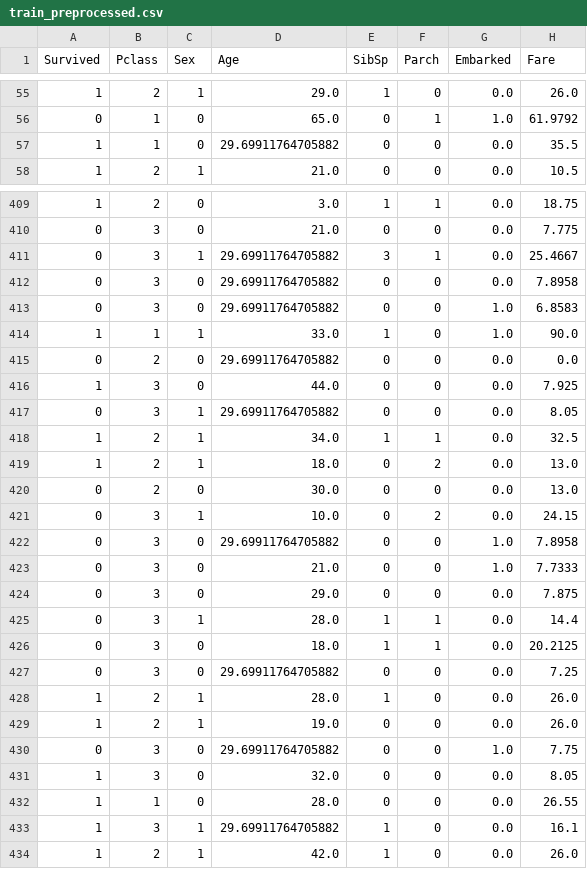
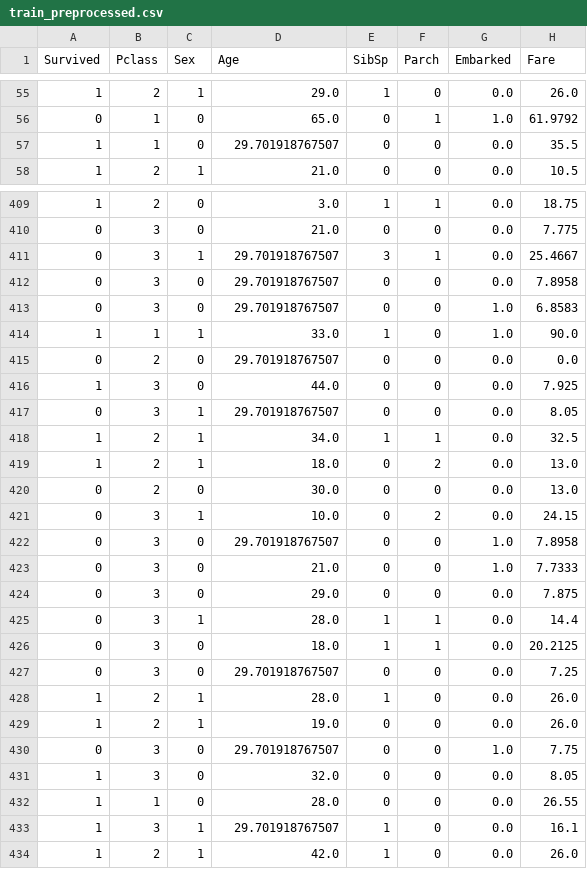
Before and after one commit to PeterVantomme/MLOPS2_Test, a CSV file: data/preprocessed/train_preprocessed.csv, drawn as a sheet; only a part is shown, gaps mark what is left out; the diff covers the shown part only.

```diff
--- a/data/preprocessed/train_preprocessed.csv
+++ b/data/preprocessed/train_preprocessed.csv
@@ -56,3 +56,3 @@ Survived,Pclass,Sex,Age,SibSp,Parch,Embarked,Fare
 0,1,0,65.0,0,1,1.0,61.9792
-1,1,0,29.69911764705882,0,0,0.0,35.5
+1,1,0,29.701918767507,0,0,0.0,35.5
 1,2,1,21.0,0,0,0.0,10.5
@@ -410,9 +410,9 @@ Survived,Pclass,Sex,Age,SibSp,Parch,Embarked,Fare
 0,3,0,21.0,0,0,0.0,7.775
-0,3,1,29.69911764705882,3,1,0.0,25.4667
-0,3,0,29.69911764705882,0,0,0.0,7.8958
-0,3,0,29.69911764705882,0,0,1.0,6.8583
+0,3,1,29.701918767507,3,1,0.0,25.4667
+0,3,0,29.701918767507,0,0,0.0,7.8958
+0,3,0,29.701918767507,0,0,1.0,6.8583
 1,1,1,33.0,1,0,1.0,90.0
-0,2,0,29.69911764705882,0,0,0.0,0.0
+0,2,0,29.701918767507,0,0,0.0,0.0
 1,3,0,44.0,0,0,0.0,7.925
-0,3,1,29.69911764705882,0,0,0.0,8.05
+0,3,1,29.701918767507,0,0,0.0,8.05
 1,2,1,34.0,1,1,0.0,32.5
@@ -421,3 +421,3 @@ Survived,Pclass,Sex,Age,SibSp,Parch,Embarked,Fare
 0,3,1,10.0,0,2,0.0,24.15
-0,3,0,29.69911764705882,0,0,1.0,7.8958
+0,3,0,29.701918767507,0,0,1.0,7.8958
 0,3,0,21.0,0,0,1.0,7.7333
@@ -426,9 +426,9 @@ Survived,Pclass,Sex,Age,SibSp,Parch,Embarked,Fare
 0,3,0,18.0,1,1,0.0,20.2125
-0,3,0,29.69911764705882,0,0,0.0,7.25
+0,3,0,29.701918767507,0,0,0.0,7.25
 1,2,1,28.0,1,0,0.0,26.0
 1,2,1,19.0,0,0,0.0,26.0
-0,3,0,29.69911764705882,0,0,1.0,7.75
+0,3,0,29.701918767507,0,0,1.0,7.75
 1,3,0,32.0,0,0,0.0,8.05
 1,1,0,28.0,0,0,0.0,26.55
-1,3,1,29.69911764705882,1,0,0.0,16.1
+1,3,1,29.701918767507,1,0,0.0,16.1
 1,2,1,42.0,1,0,0.0,26.0
```
Also changed, not shown: 168 edited cells elsewhere in this file, data/preprocessed/test_preprocessed.csv.
